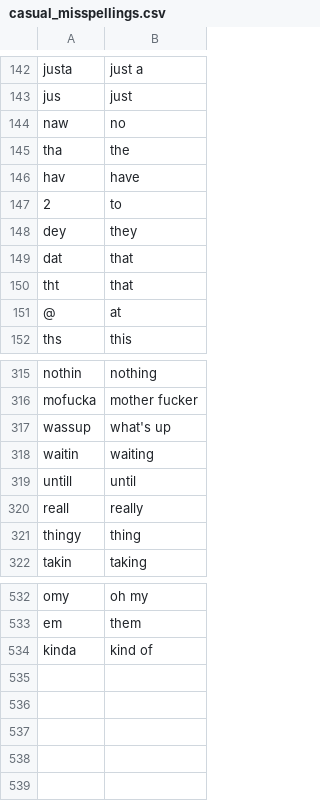
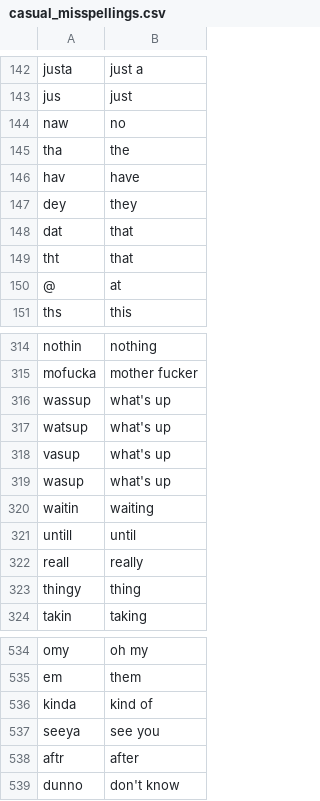
Before and after one commit to brannondorsey/exchatter, a CSV file: data/dictionaries/casual_misspellings.csv, drawn as a sheet; only a part is shown, gaps mark what is left out; removed rows and columns are numbered as before the commit, all else as after; the diff names each change by its address in the sheet, - before the commit and + after, or states it on an @@ line.

```diff
--- a/data/dictionaries/casual_misspellings.csv
+++ b/data/dictionaries/casual_misspellings.csv
-row 147: 2 | to
+row 317: watsup | what's up
+row 318: vasup | what's up
+row 319: wasup | what's up
+row 537: seeya | see you
+row 538: aftr | after
+row 539: dunno | don't know
```
Also changed, not shown: data/dictionaries/text_acronyms.csv, 6 other files.
